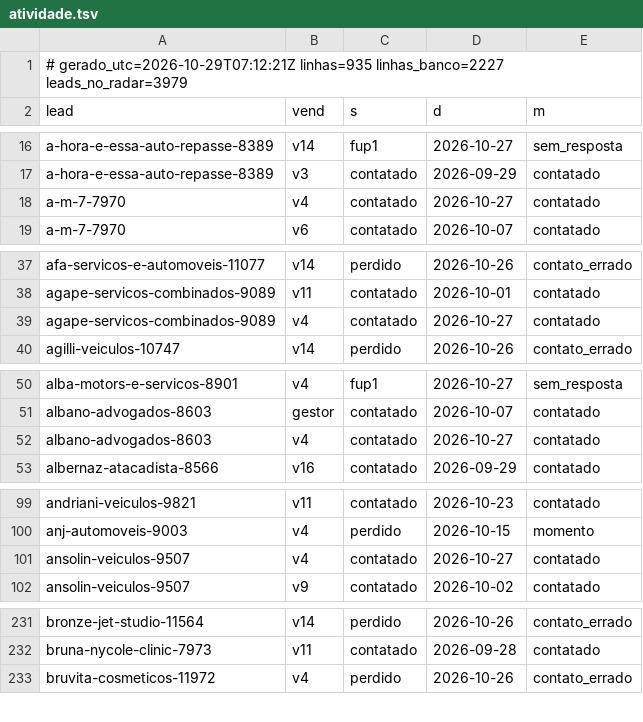
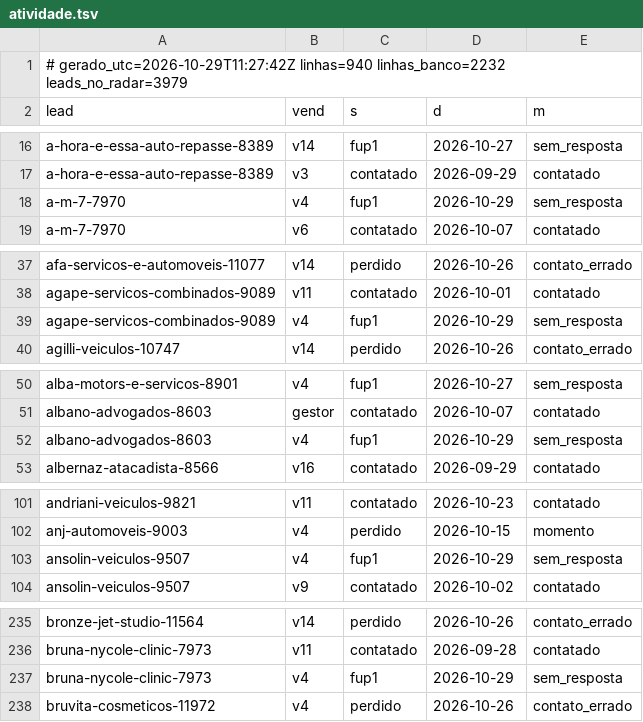
Before and after one commit to danilobarrocas83-png/radar, a TSV file: pool/atividade.tsv, drawn as a sheet; only a part is shown, gaps mark what is left out; the diff covers the shown part only.

Commit message:
Estado do banco para a rotina

```diff
--- a/pool/atividade.tsv
+++ b/pool/atividade.tsv
@@ -1,2 +1,2 @@
-# gerado_utc=2026-10-29T07:12:21Z linhas=935 linhas_banco=2227 leads_no_radar=3979
+# gerado_utc=2026-10-29T11:27:42Z linhas=940 linhas_banco=2232 leads_no_radar=3979
 lead	vend	s	d	m
@@ -17,3 +17,3 @@ a-hora-e-essa-auto-repasse-8389	v14	fup1	2026-10-27	sem_resposta
 a-hora-e-essa-auto-repasse-8389	v3	contatado	2026-09-29	contatado
-a-m-7-7970	v4	contatado	2026-10-27	contatado
+a-m-7-7970	v4	fup1	2026-10-29	sem_resposta
 a-m-7-7970	v6	contatado	2026-10-07	contatado
@@ -38,3 +38,3 @@ afa-servicos-e-automoveis-11077	v14	perdido	2026-10-26	contato_errado
 agape-servicos-combinados-9089	v11	contatado	2026-10-01	contatado
-agape-servicos-combinados-9089	v4	contatado	2026-10-27	contatado
+agape-servicos-combinados-9089	v4	fup1	2026-10-29	sem_resposta
 agilli-veiculos-10747	v14	perdido	2026-10-26	contato_errado
@@ -51,3 +51,3 @@ alba-motors-e-servicos-8901	v4	fup1	2026-10-27	sem_resposta
 albano-advogados-8603	gestor	contatado	2026-10-07	contatado
-albano-advogados-8603	v4	contatado	2026-10-27	contatado
+albano-advogados-8603	v4	fup1	2026-10-29	sem_resposta
 albernaz-atacadista-8566	v16	contatado	2026-09-29	contatado
@@ -100,3 +102,3 @@ andriani-veiculos-9821	v11	contatado	2026-10-23	contatado
 anj-automoveis-9003	v4	perdido	2026-10-15	momento
-ansolin-veiculos-9507	v4	contatado	2026-10-27	contatado
+ansolin-veiculos-9507	v4	fup1	2026-10-29	sem_resposta
 ansolin-veiculos-9507	v9	contatado	2026-10-02	contatado
@@ -232,2 +236,3 @@ bronze-jet-studio-11564	v14	perdido	2026-10-26	contato_errado
 bruna-nycole-clinic-7973	v11	contatado	2026-09-28	contatado
+bruna-nycole-clinic-7973	v4	fup1	2026-10-29	sem_resposta
 bruvita-cosmeticos-11972	v4	perdido	2026-10-26	contato_errado
```
Also changed, not shown: 4 added rows and 72 edited cells elsewhere in this file.
